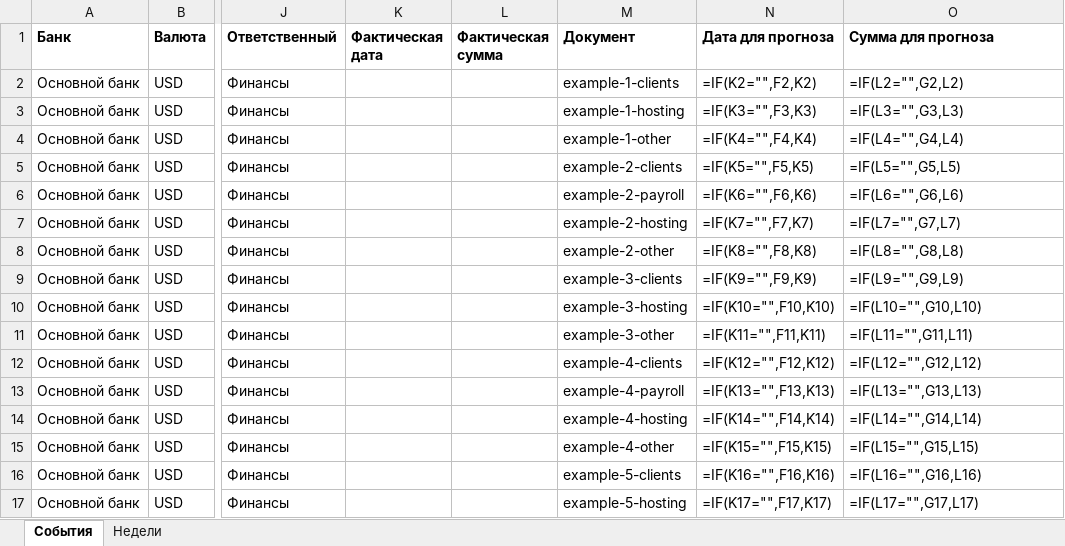
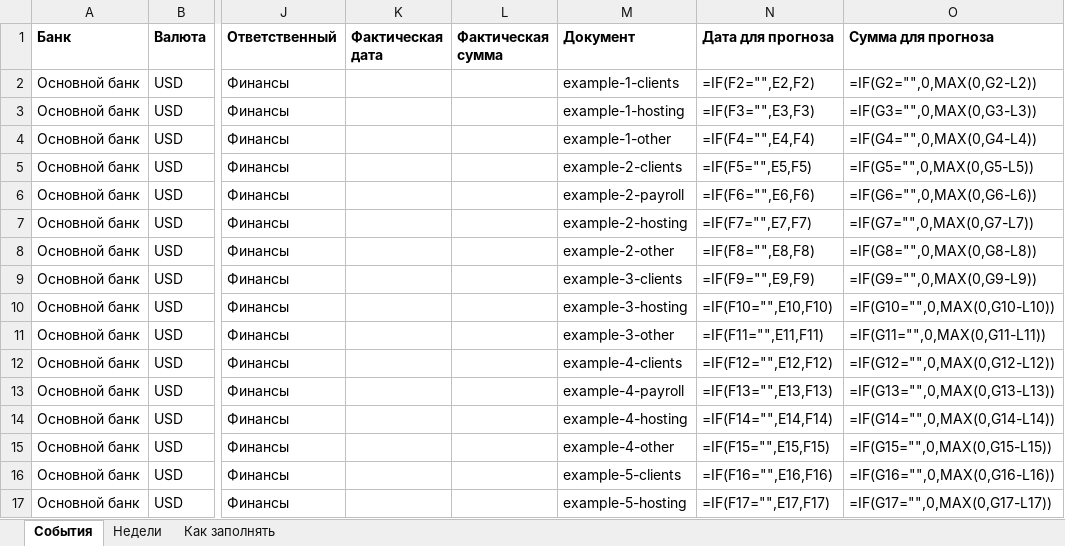
Before and after one commit to damn-academy/devops-trainer, an Excel workbook: web/public/templates/cash-13w.xlsx, sheet События, drawn as a sheet; only a part is shown, gaps mark what is left out; values as stored, in another font and other column widths than the file's, no borders; formulas without a stored value are shown as written; the diff covers the shown part only; the diff names each change by its address in the sheet, - before the commit and + after, or states it on an @@ line.

```diff
--- a/web/public/templates/cash-13w.xlsx (sheet События)
+++ b/web/public/templates/cash-13w.xlsx (sheet События)
+sheet tab: Как заполнять
-N2 (Дата для прогноза): =IF(K2="",F2,K2)
+N2 (Дата для прогноза): =IF(F2="",E2,F2)
-O2 (Сумма для прогноза): =IF(L2="",G2,L2)
+O2 (Сумма для прогноза): =IF(G2="",0,MAX(0,G2-L2))
-N3 (Дата для прогноза): =IF(K3="",F3,K3)
+N3 (Дата для прогноза): =IF(F3="",E3,F3)
-O3 (Сумма для прогноза): =IF(L3="",G3,L3)
+O3 (Сумма для прогноза): =IF(G3="",0,MAX(0,G3-L3))
-N4 (Дата для прогноза): =IF(K4="",F4,K4)
+N4 (Дата для прогноза): =IF(F4="",E4,F4)
-O4 (Сумма для прогноза): =IF(L4="",G4,L4)
+O4 (Сумма для прогноза): =IF(G4="",0,MAX(0,G4-L4))
-N5 (Дата для прогноза): =IF(K5="",F5,K5)
+N5 (Дата для прогноза): =IF(F5="",E5,F5)
-O5 (Сумма для прогноза): =IF(L5="",G5,L5)
+O5 (Сумма для прогноза): =IF(G5="",0,MAX(0,G5-L5))
-N6 (Дата для прогноза): =IF(K6="",F6,K6)
+N6 (Дата для прогноза): =IF(F6="",E6,F6)
-O6 (Сумма для прогноза): =IF(L6="",G6,L6)
+O6 (Сумма для прогноза): =IF(G6="",0,MAX(0,G6-L6))
-N7 (Дата для прогноза): =IF(K7="",F7,K7)
+N7 (Дата для прогноза): =IF(F7="",E7,F7)
-O7 (Сумма для прогноза): =IF(L7="",G7,L7)
+O7 (Сумма для прогноза): =IF(G7="",0,MAX(0,G7-L7))
-N8 (Дата для прогноза): =IF(K8="",F8,K8)
+N8 (Дата для прогноза): =IF(F8="",E8,F8)
-O8 (Сумма для прогноза): =IF(L8="",G8,L8)
+O8 (Сумма для прогноза): =IF(G8="",0,MAX(0,G8-L8))
-N9 (Дата для прогноза): =IF(K9="",F9,K9)
+N9 (Дата для прогноза): =IF(F9="",E9,F9)
-O9 (Сумма для прогноза): =IF(L9="",G9,L9)
+O9 (Сумма для прогноза): =IF(G9="",0,MAX(0,G9-L9))
-N10 (Дата для прогноза): =IF(K10="",F10,K10)
+N10 (Дата для прогноза): =IF(F10="",E10,F10)
-O10 (Сумма для прогноза): =IF(L10="",G10,L10)
+O10 (Сумма для прогноза): =IF(G10="",0,MAX(0,G10-L10))
-N11 (Дата для прогноза): =IF(K11="",F11,K11)
+N11 (Дата для прогноза): =IF(F11="",E11,F11)
-O11 (Сумма для прогноза): =IF(L11="",G11,L11)
+O11 (Сумма для прогноза): =IF(G11="",0,MAX(0,G11-L11))
-N12 (Дата для прогноза): =IF(K12="",F12,K12)
+N12 (Дата для прогноза): =IF(F12="",E12,F12)
-O12 (Сумма для прогноза): =IF(L12="",G12,L12)
+O12 (Сумма для прогноза): =IF(G12="",0,MAX(0,G12-L12))
-N13 (Дата для прогноза): =IF(K13="",F13,K13)
+N13 (Дата для прогноза): =IF(F13="",E13,F13)
-O13 (Сумма для прогноза): =IF(L13="",G13,L13)
+O13 (Сумма для прогноза): =IF(G13="",0,MAX(0,G13-L13))
-N14 (Дата для прогноза): =IF(K14="",F14,K14)
+N14 (Дата для прогноза): =IF(F14="",E14,F14)
-O14 (Сумма для прогноза): =IF(L14="",G14,L14)
+O14 (Сумма для прогноза): =IF(G14="",0,MAX(0,G14-L14))
-N15 (Дата для прогноза): =IF(K15="",F15,K15)
+N15 (Дата для прогноза): =IF(F15="",E15,F15)
-O15 (Сумма для прогноза): =IF(L15="",G15,L15)
+O15 (Сумма для прогноза): =IF(G15="",0,MAX(0,G15-L15))
-N16 (Дата для прогноза): =IF(K16="",F16,K16)
+N16 (Дата для прогноза): =IF(F16="",E16,F16)
-O16 (Сумма для прогноза): =IF(L16="",G16,L16)
+O16 (Сумма для прогноза): =IF(G16="",0,MAX(0,G16-L16))
-N17 (Дата для прогноза): =IF(K17="",F17,K17)
+N17 (Дата для прогноза): =IF(F17="",E17,F17)
-O17 (Сумма для прогноза): =IF(L17="",G17,L17)
+O17 (Сумма для прогноза): =IF(G17="",0,MAX(0,G17-L17))
```
Also changed, not shown: other rows of this sheet, sheet Недели, web/public/templates/cash-13w-en.xlsx, web/public/templates/infraseed-model-en.xlsx, 6 other files.
